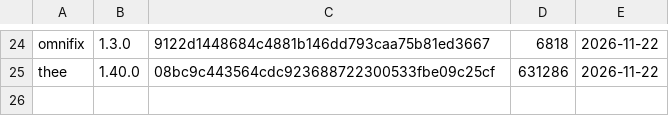
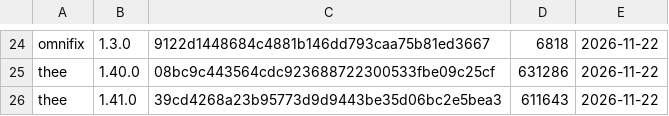
Before and after one commit to gonkhub/gonkas-mc-nations, a TSV file: minecraft/mods/version-ledger.tsv, drawn as a sheet; only a part is shown, gaps mark what is left out.

```diff
--- a/minecraft/mods/version-ledger.tsv
+++ b/minecraft/mods/version-ledger.tsv
@@ -25 +25,2 @@ omnifix	1.3.0	9122d1448684c4881b146dd793caa75b81ed3667	6818	2026-11-22
 thee	1.40.0	08bc9c443564cdc923688722300533fbe09c25cf	631286	2026-11-22
+thee	1.41.0	39cd4268a23b95773d9d9443be35d06bc2e5bea3	611643	2026-11-22
```
Also changed, not shown: 3 other files.
